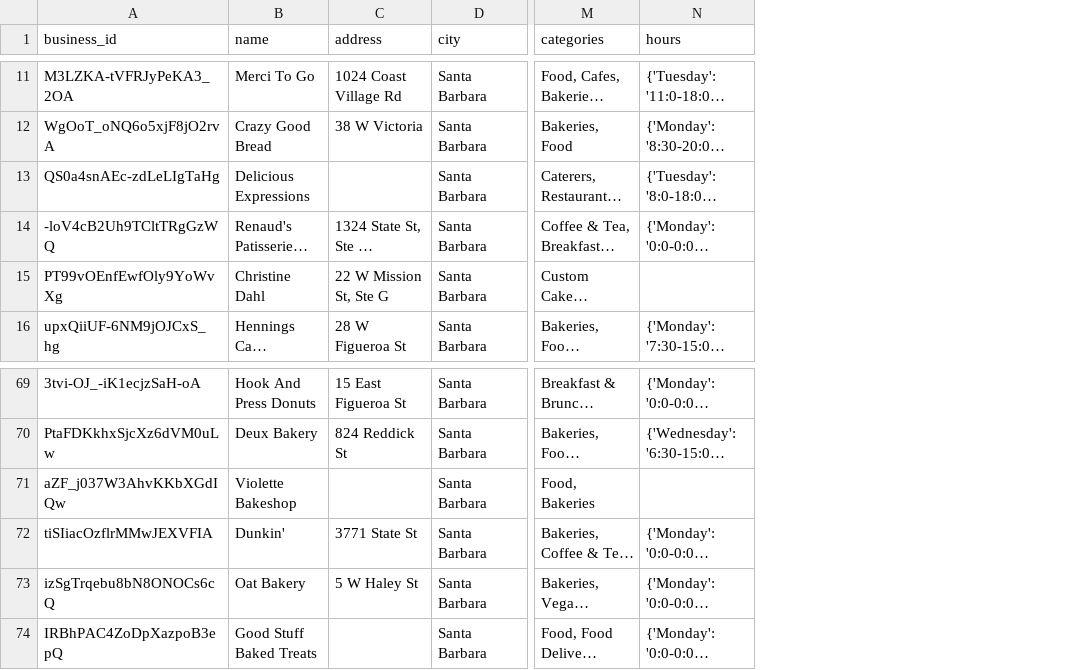
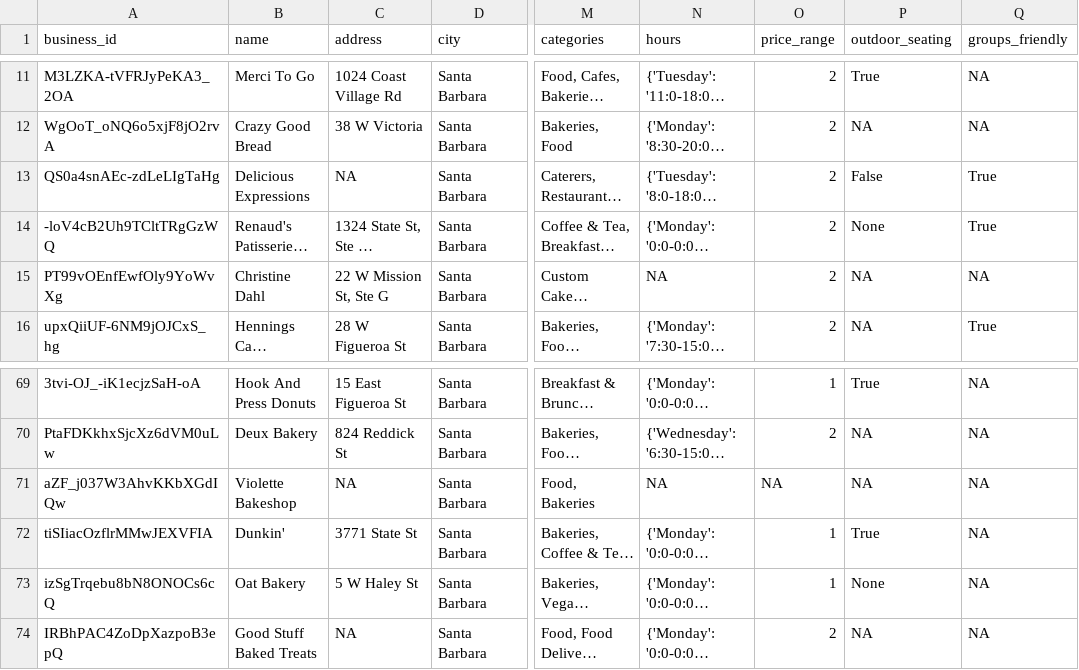
Before and after one commit to NiharikaCNR/Yelp-Bakeries, a CSV file: data/bakeries.csv, drawn as a sheet; only a part is shown, gaps mark what is left out; long unchanged cells end in …; the diff covers the shown part only; the diff names each change by its address in the sheet, - before the commit and + after, or states it on an @@ line.

```diff
--- a/data/bakeries.csv
+++ b/data/bakeries.csv
+column O (price_range), rows 11-16: all 2; rows 69-74: 1 | 2 | NA | 1 | 1 | 2
+column P (outdoor_seating), rows 11-16: True | NA | False | None | NA | NA; rows 69-74: True | NA | NA | True | None | NA
+column Q (groups_friendly), rows 11-16: NA | NA | True | True | NA | True; rows 69-74: all NA
-C13 (address): (empty)
+C13 (address): NA
-N15 (hours): (empty)
+N15 (hours): NA
-C71 (address): (empty)
+C71 (address): NA
-N71 (hours): (empty)
+N71 (hours): NA
-C74 (address): (empty)
+C74 (address): NA
```
Also changed, not shown: 12 edited cells elsewhere in this file.
